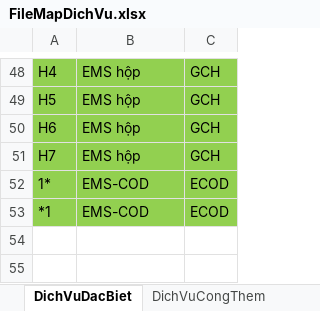
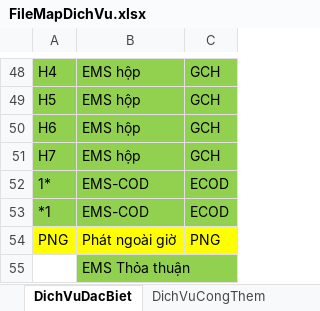
Before and after one commit to o0ocuchuoio0o/CuocBDHN, an Excel workbook: FileMapDichVu.xlsx, sheet DichVuDacBiet, drawn as a sheet; only a part is shown, gaps mark what is left out; values as stored, in another font and other column widths than the file's, no borders; the diff names each change by its address in the sheet, - before the commit and + after, or states it on an @@ line.

```diff
--- a/FileMapDichVu.xlsx (sheet DichVuDacBiet)
+++ b/FileMapDichVu.xlsx (sheet DichVuDacBiet)
+row 54: PNG | Phát ngoài giờ | PNG
+row 55:  | EMS Thỏa thuận
```
Also changed, not shown: sheet DichVuCongThem, 2 other files.
